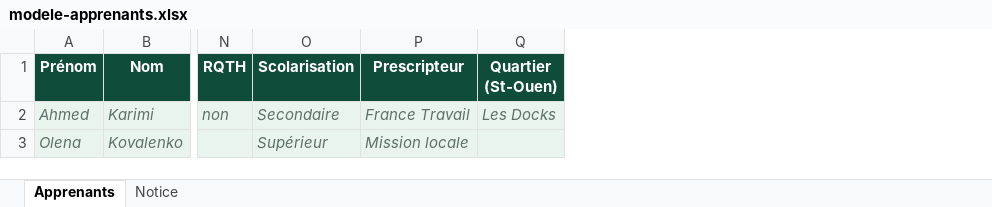
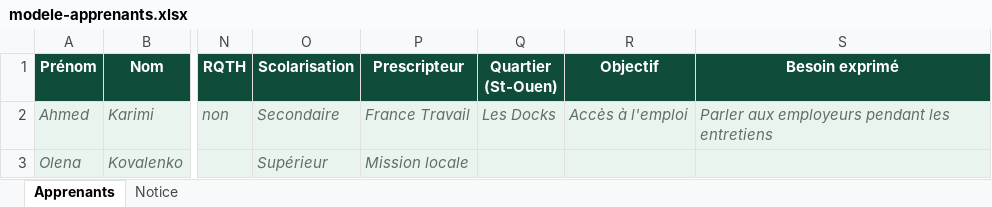
Before and after one commit to aniskilani-tofrance/erppef, an Excel workbook: docs/modeles/modele-apprenants.xlsx, sheet Apprenants, drawn as a sheet; only a part is shown, gaps mark what is left out; values as stored, in another font and other column widths than the file's, no borders; the diff names each change by its address in the sheet, - before the commit and + after, or states it on an @@ line.

```diff
--- a/docs/modeles/modele-apprenants.xlsx (sheet Apprenants)
+++ b/docs/modeles/modele-apprenants.xlsx (sheet Apprenants)
+column R (Objectif), row 2: Accès à l'emploi
+column S (Besoin exprimé), row 2: Parler aux employeurs pendant les entretiens
```
Also changed, not shown: sheet Notice, 27 other files.
